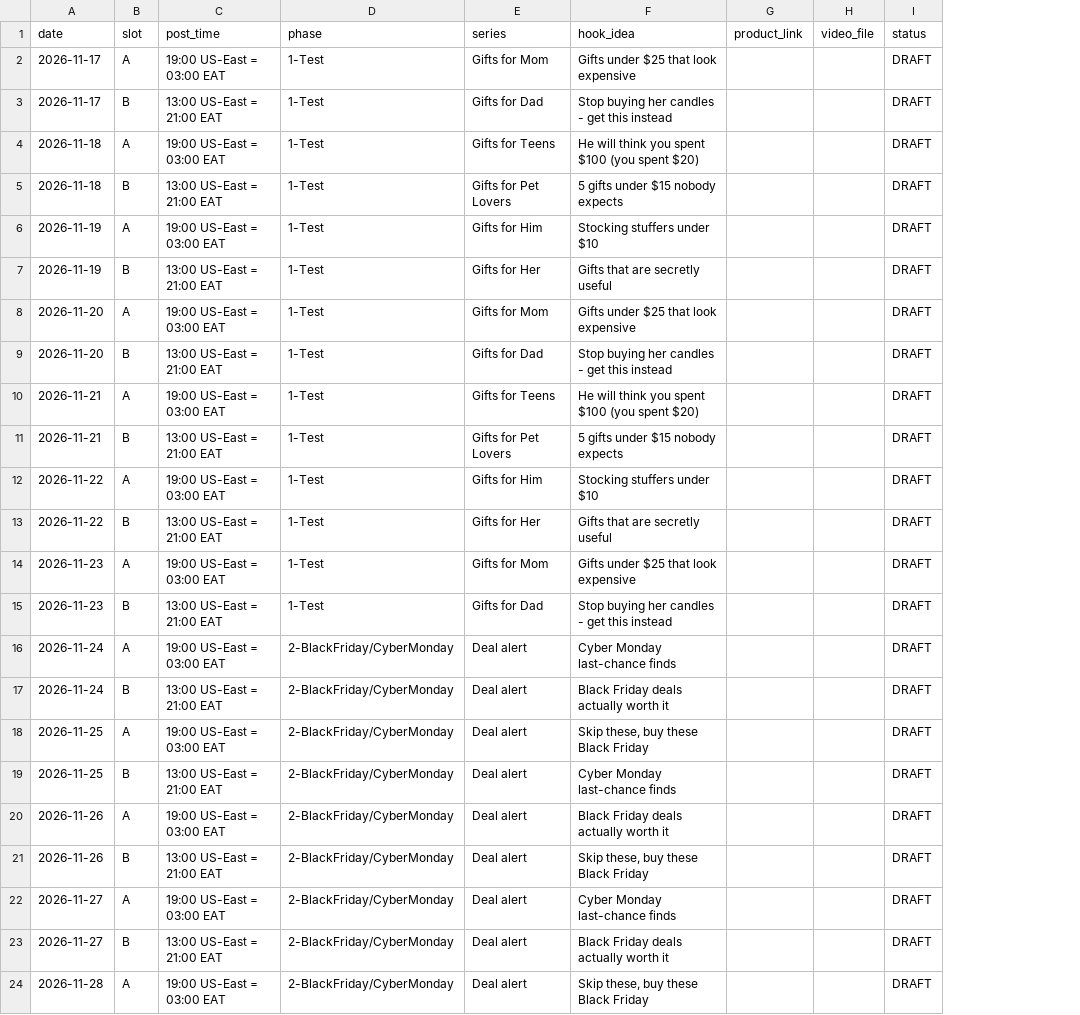
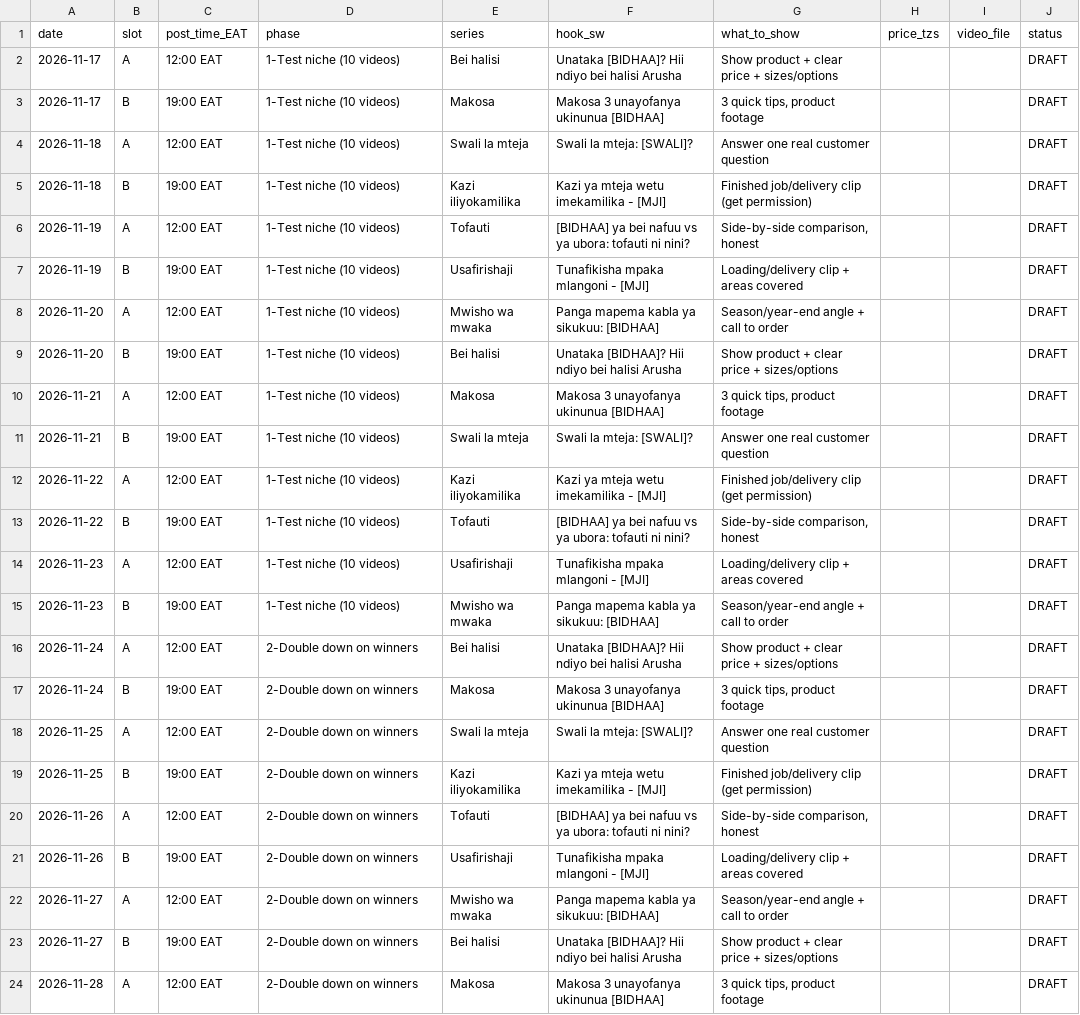
Before and after one commit to Herimens/faceless, a CSV file: content-calendar.csv, drawn as a sheet; only a part is shown; removed rows and columns are numbered as before the commit, all else as after; the diff covers the shown part only; the diff names each change by its address in the sheet, - before the commit and + after, or states it on an @@ line.

```diff
--- a/content-calendar.csv
+++ b/content-calendar.csv
-column C (post_time), rows 2-24: 19:00 US-East = 03:00 EAT | 13:00 US-East = 21:00 EAT | 19:00 US-East = 03:00 EAT | 13:00 US-East = 21:00 EAT | 19:00 US-East = 03:00 EAT | 13:00 US-East = 21:00 EAT | 19:00 US-East = 03:00 EAT | 13:00 US-East = 21:00 EAT | 19:00 US-East = 03:00 EAT | 13:00 US-East = 21:00 EAT | 19:00 US-East = 03:00 EAT | 13:00 US-East = 21:00 EAT | 19:00 US-East = 03:00 EAT | 13:00 US-East = 21:00 EAT | 19:00 US-East = 03:00 EAT | 13:00 US-East = 21:00 EAT | 19:00 US-East = 03:00 EAT | 13:00 US-East = 21:00 EAT | 19:00 US-East = 03:00 EAT | 13:00 US-East = 21:00 EAT | 19:00 US-East = 03:00 EAT | 13:00 US-East = 21:00 EAT | 19:00 US-East = 03:00 EAT
+column C (post_time_EAT), rows 2-24: 12:00 EAT | 19:00 EAT | 12:00 EAT | 19:00 EAT | 12:00 EAT | 19:00 EAT | 12:00 EAT | 19:00 EAT | 12:00 EAT | 19:00 EAT | 12:00 EAT | 19:00 EAT | 12:00 EAT | 19:00 EAT | 12:00 EAT | 19:00 EAT | 12:00 EAT | 19:00 EAT | 12:00 EAT | 19:00 EAT | 12:00 EAT | 19:00 EAT | 12:00 EAT
-column F (hook_idea), rows 2-24: Gifts under $25 that look expensive | Stop buying her candles - get this instead | He will think you spent $100 (you spent $20) | 5 gifts under $15 nobody expects | Stocking stuffers under $10 | Gifts that are secretly useful | Gifts under $25 that look expensive | Stop buying her candles - get this instead | He will think you spent $100 (you spent $20) | 5 gifts under $15 nobody expects | Stocking stuffers under $10 | Gifts that are secretly useful | Gifts under $25 that look expensive | Stop buying her candles - get this instead | Cyber Monday last-chance finds | Black Friday deals actually worth it | Skip these, buy these Black Friday | Cyber Monday last-chance finds | Black Friday deals actually worth it | Skip these, buy these Black Friday | Cyber Monday last-chance finds | Black Friday deals actually worth it | Skip these, buy these Black Friday
-column G (product_link), empty
+column F (hook_sw), rows 2-24: Unataka [BIDHAA]? Hii ndiyo bei halisi Arusha | Makosa 3 unayofanya ukinunua [BIDHAA] | Swali la mteja: [SWALI]? | Kazi ya mteja wetu imekamilika - [MJI] | [BIDHAA] ya bei nafuu vs ya ubora: tofauti ni nini? | Tunafikisha mpaka mlangoni - [MJI] | Panga mapema kabla ya sikukuu: [BIDHAA] | Unataka [BIDHAA]? Hii ndiyo bei halisi Arusha | Makosa 3 unayofanya ukinunua [BIDHAA] | Swali la mteja: [SWALI]? | Kazi ya mteja wetu imekamilika - [MJI] | [BIDHAA] ya bei nafuu vs ya ubora: tofauti ni nini? | Tunafikisha mpaka mlangoni - [MJI] | Panga mapema kabla ya sikukuu: [BIDHAA] | Unataka [BIDHAA]? Hii ndiyo bei halisi Arusha | Makosa 3 unayofanya ukinunua [BIDHAA] | Swali la mteja: [SWALI]? | Kazi ya mteja wetu imekamilika - [MJI] | [BIDHAA] ya bei nafuu vs ya ubora: tofauti ni nini? | Tunafikisha mpaka mlangoni - [MJI] | Panga mapema kabla ya sikukuu: [BIDHAA] | Unataka [BIDHAA]? Hii ndiyo bei halisi Arusha | Makosa 3 unayofanya ukinunua [BIDHAA]
+column G (what_to_show), rows 2-24: Show product + clear price + sizes/options | 3 quick tips, product footage | Answer one real customer question | Finished job/delivery clip (get permission) | Side-by-side comparison, honest | Loading/delivery clip + areas covered | Season/year-end angle + call to order | Show product + clear price + sizes/options | 3 quick tips, product footage | Answer one real customer question | Finished job/delivery clip (get permission) | Side-by-side comparison, honest | Loading/delivery clip + areas covered | Season/year-end angle + call to order | Show product + clear price + sizes/options | 3 quick tips, product footage | Answer one real customer question | Finished job/delivery clip (get permission) | Side-by-side comparison, honest | Loading/delivery clip + areas covered | Season/year-end angle + call to order | Show product + clear price + sizes/options | 3 quick tips, product footage
+column H (price_tzs), empty
-D2:D15 (phase): 1-Test
+D2:D15 (phase): 1-Test niche (10 videos)
-E2 (series): Gifts for Mom
+E2 (series): Bei halisi
-E3 (series): Gifts for Dad
+E3 (series): Makosa
-E4 (series): Gifts for Teens
+E4 (series): Swali la mteja
-E5 (series): Gifts for Pet Lovers
+E5 (series): Kazi iliyokamilika
-E6 (series): Gifts for Him
+E6 (series): Tofauti
-E7 (series): Gifts for Her
+E7 (series): Usafirishaji
-E8 (series): Gifts for Mom
+E8 (series): Mwisho wa mwaka
-E9 (series): Gifts for Dad
+E9 (series): Bei halisi
-E10 (series): Gifts for Teens
+E10 (series): Makosa
-E11 (series): Gifts for Pet Lovers
+E11 (series): Swali la mteja
-E12 (series): Gifts for Him
+E12 (series): Kazi iliyokamilika
-E13 (series): Gifts for Her
+E13 (series): Tofauti
-E14 (series): Gifts for Mom
+E14 (series): Usafirishaji
-E15 (series): Gifts for Dad
+E15 (series): Mwisho wa mwaka
-D16:D24 (phase): 2-BlackFriday/CyberMonday
+D16:D24 (phase): 2-Double down on winners
-E16 (series): Deal alert
+E16 (series): Bei halisi
-E17 (series): Deal alert
+E17 (series): Makosa
-E18 (series): Deal alert
+E18 (series): Swali la mteja
-E19 (series): Deal alert
+E19 (series): Kazi iliyokamilika
-E20 (series): Deal alert
+E20 (series): Tofauti
-E21 (series): Deal alert
+E21 (series): Usafirishaji
-E22 (series): Deal alert
+E22 (series): Mwisho wa mwaka
-E23 (series): Deal alert
+E23 (series): Bei halisi
-E24 (series): Deal alert
+E24 (series): Makosa
```
Also changed, not shown: 66 edited cells elsewhere in this file, 4 other files.
